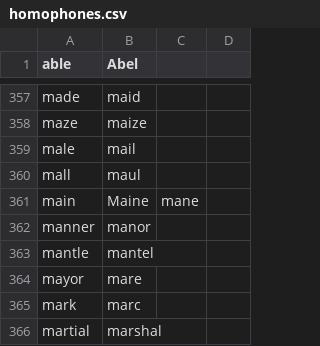
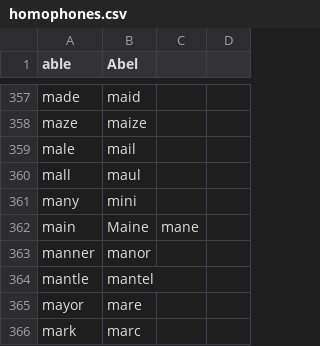
Before and after one commit to zilch42/knausj_talon, a CSV file: code/homophones.csv, drawn as a sheet; only a part is shown, gaps mark what is left out; the shorter side is filled out with more unchanged rows; the diff names each change by its address in the sheet, - before the commit and + after, or states it on an @@ line.

```diff
--- a/code/homophones.csv
+++ b/code/homophones.csv
+row 361: many | mini
```
Also changed, not shown: 2 other files.
